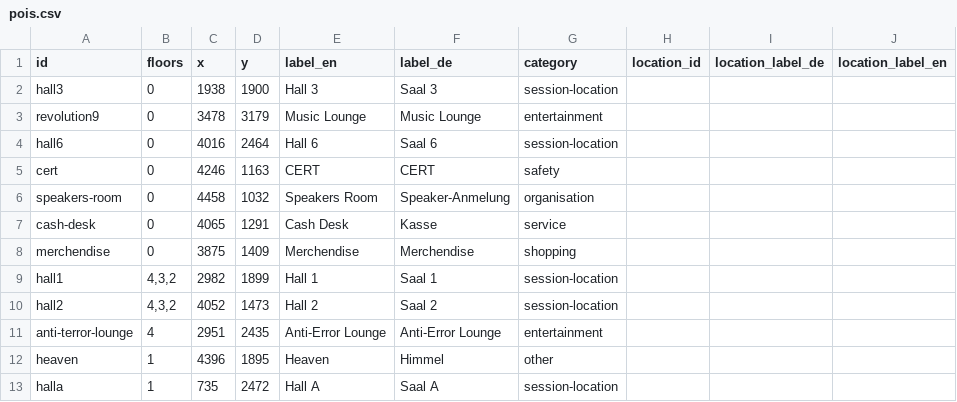
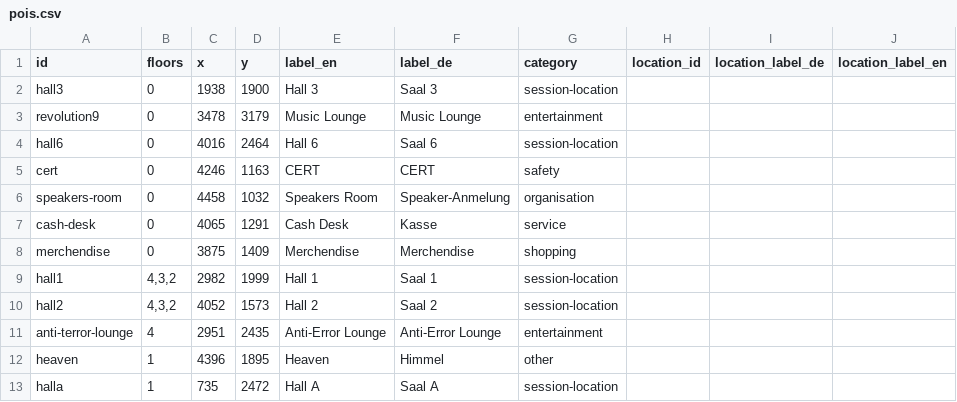
Before and after one commit to opendatacity/re-data, a CSV file: scraper/31C3/pois.csv, drawn as a sheet; only a part is shown.

Commit message:
move hall1 and 2 signs

```diff
--- a/scraper/31C3/pois.csv
+++ b/scraper/31C3/pois.csv
@@ -8,4 +8,4 @@ cash-desk;0;4065;1291;Cash Desk;Kasse;service;;;
 merchendise;0;3875;1409;Merchendise;Merchendise;shopping;;;
-hall1;4,3,2;2982;1899;Hall 1;Saal 1;session-location;;;
-hall2;4,3,2;4052;1473;Hall 2;Saal 2;session-location;;;
+hall1;4,3,2;2982;1999;Hall 1;Saal 1;session-location;;;
+hall2;4,3,2;4052;1573;Hall 2;Saal 2;session-location;;;
 anti-terror-lounge;4;2951;2435;Anti-Error Lounge;Anti-Error Lounge;entertainment;;;
```
